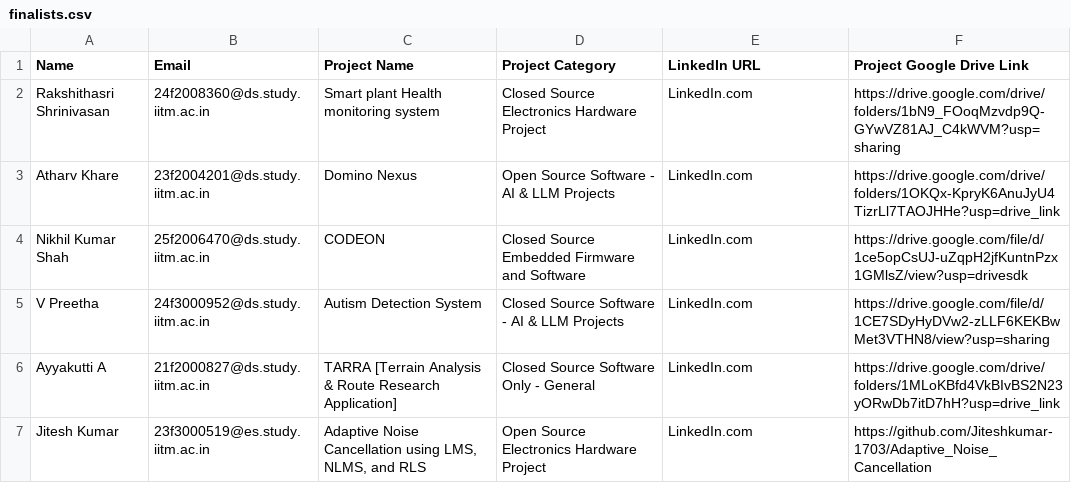
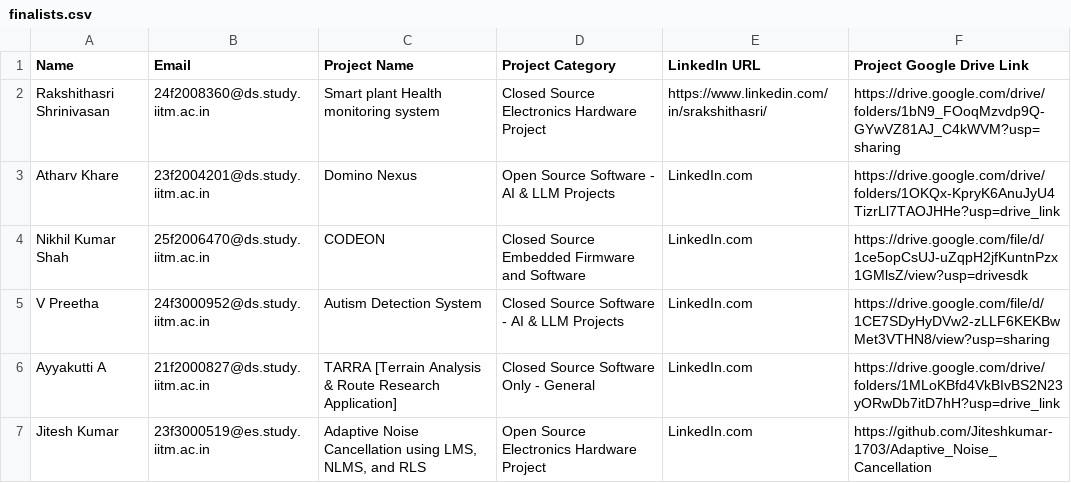
Before and after one commit to AdityaRaoIITM/gadgetxpo, a CSV file: finalists.csv, drawn as a sheet; only a part is shown.

Commit message:
Update finalists.csv

```diff
--- a/finalists.csv
+++ b/finalists.csv
@@ -1,3 +1,3 @@
 Name,Email,Project Name,Project Category,LinkedIn URL,Project Google Drive Link
-Rakshithasri Shrinivasan,24f2008360@ds.study.iitm.ac.in,Smart plant Health monitoring system,Closed Source Electronics Hardware Project,LinkedIn.com,https://drive.google.com/drive/folders/1bN9_FOoqMzvdp9Q-GYwVZ81AJ_C4kWVM?usp=sharing
+Rakshithasri Shrinivasan,24f2008360@ds.study.iitm.ac.in,Smart plant Health monitoring system,Closed Source Electronics Hardware Project,https://www.linkedin.com/in/srakshithasri/,https://drive.google.com/drive/folders/1bN9_FOoqMzvdp9Q-GYwVZ81AJ_C4kWVM?usp=sharing
 Atharv Khare,23f2004201@ds.study.iitm.ac.in,Domino Nexus,Open Source Software - AI & LLM Projects,LinkedIn.com,https://drive.google.com/drive/folders/1OKQx-KpryK6AnuJyU4TizrLl7TAOJHHe?usp=drive_link
```
